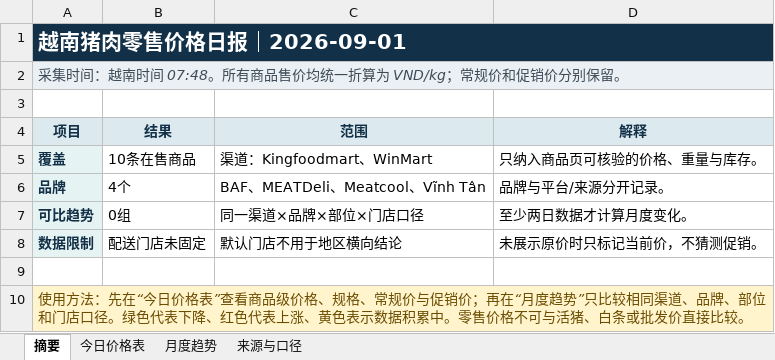
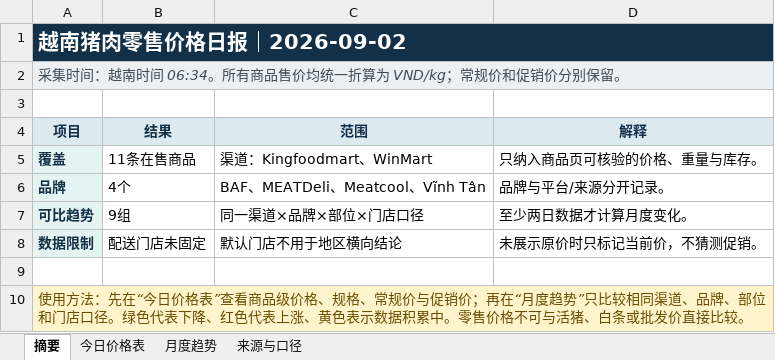
Before and after one commit to youxing2026-collab/vietnam-pig-reports, an Excel workbook: reports/越南猪肉零售价格日报_最新.xlsx, sheet 摘要, drawn as a sheet; values as stored, in another font and other column widths than the file's, no borders; the diff names each change by its address in the sheet, - before the commit and + after, or states it on an @@ line.

```diff
--- a/reports/越南猪肉零售价格日报_最新.xlsx (sheet 摘要)
+++ b/reports/越南猪肉零售价格日报_最新.xlsx (sheet 摘要)
-A1 (项目): 越南猪肉零售价格日报｜2026-09-01
+A1 (项目): 越南猪肉零售价格日报｜2026-09-02
-A2 (项目): …南时间 07:48。所有商…
+A2 (项目): …南时间 06:34。所有商…
-B5 (结果): 10条在售商品
+B5 (结果): 11条在售商品
-B7 (结果): 0组
+B7 (结果): 9组
```
Also changed, not shown: sheet 今日价格表, sheet 月度趋势, sheet 来源与口径, 1 other file.
